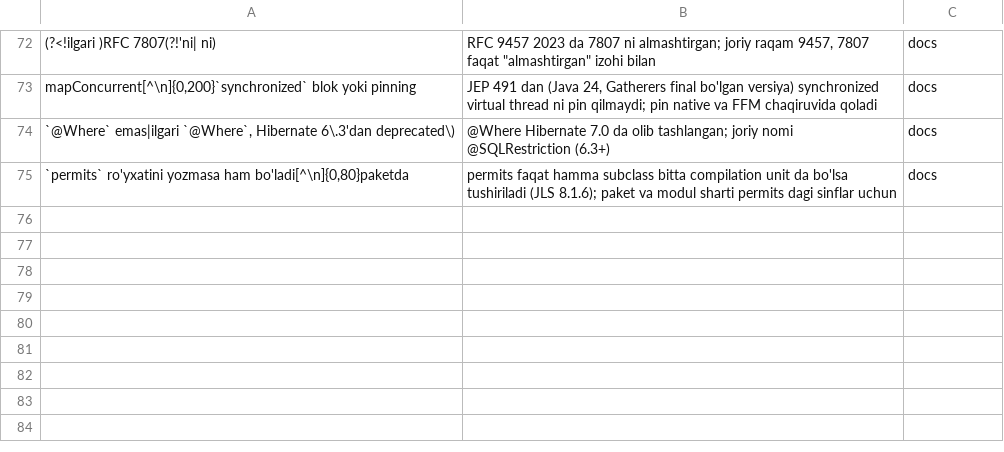
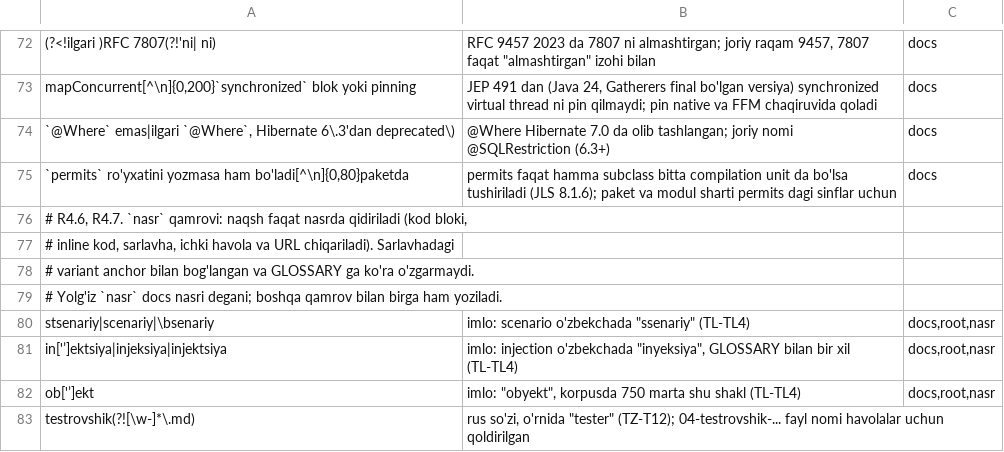
Before and after one commit to manguberdikom/claude-genius, a TSV file: tools/known_errors.tsv, drawn as a sheet; only a part is shown, gaps mark what is left out.

```diff
--- a/tools/known_errors.tsv
+++ b/tools/known_errors.tsv
@@ -75 +75,9 @@ mapConcurrent[^\n]{0,200}`synchronized` blok yoki pinning	JEP 491 dan (Java 24,
 `permits` ro'yxatini yozmasa ham bo'ladi[^\n]{0,80}paketda	permits faqat hamma subclass bitta compilation unit da bo'lsa tushiriladi (JLS 8.1.6); paket va modul sharti permits dagi sinflar uchun	docs
+# R4.6, R4.7. `nasr` qamrovi: naqsh faqat nasrda qidiriladi (kod bloki,
+# inline kod, sarlavha, ichki havola va URL chiqariladi). Sarlavhadagi
+# variant anchor bilan bog'langan va GLOSSARY ga ko'ra o'zgarmaydi.
+# Yolg'iz `nasr` docs nasri degani; boshqa qamrov bilan birga ham yoziladi.
+stsenariy|scenariy|\bsenariy	imlo: scenario o'zbekchada "ssenariy" (TL-TL4)	docs,root,nasr
+in['’]ektsiya|injeksiya|injektsiya	imlo: injection o'zbekchada "inyeksiya", GLOSSARY bilan bir xil (TL-TL4)	docs,root,nasr
+ob['’]ekt	imlo: "obyekt", korpusda 750 marta shu shakl (TL-TL4)	docs,root,nasr
+testrovshik(?![\w-]*\.md)	rus so'zi, o'rnida "tester" (TZ-T12); 04-testrovshik-... fayl nomi havolalar uchun qoldirilgan
```
Also changed, not shown: 7 other files.
